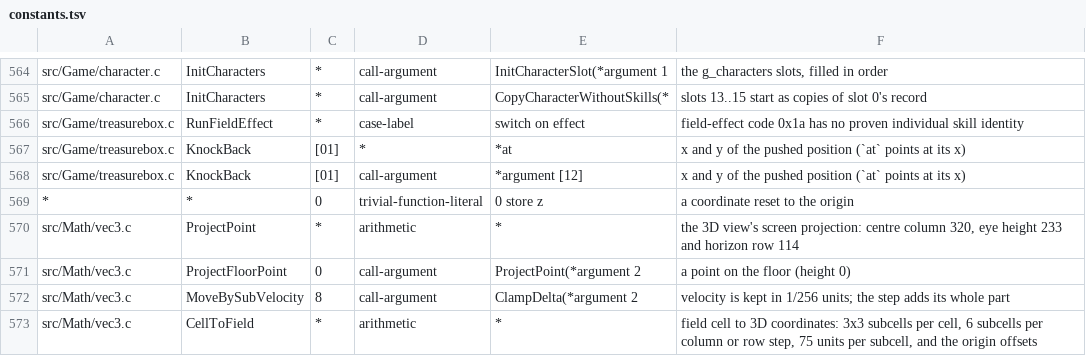
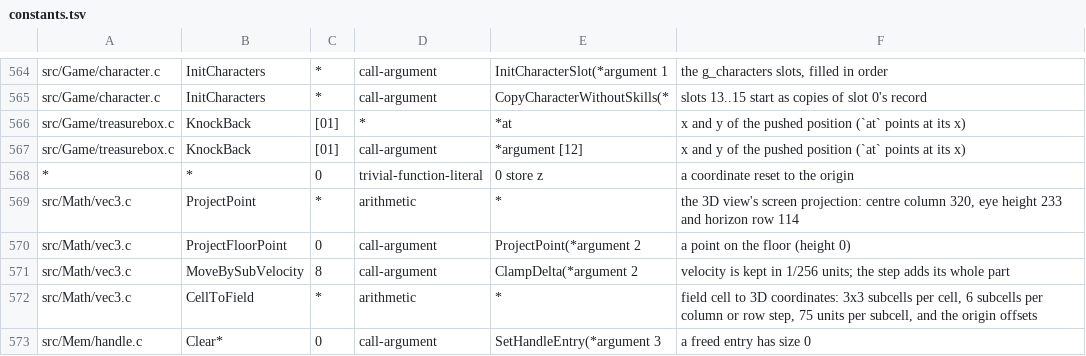
Before and after one commit to sushi-shi/giten-decomp, a TSV file: config/constants.tsv, drawn as a sheet; only a part is shown, gaps mark what is left out; the shorter side is filled out with more unchanged rows.

Commit message:
match: name second-group field effect

```diff
--- a/config/constants.tsv
+++ b/config/constants.tsv
@@ -565,3 +565,2 @@ src/Game/character.c	InitCharacters	*	call-argument	InitCharacterSlot(*argument
 src/Game/character.c	InitCharacters	*	call-argument	CopyCharacterWithoutSkills(*	slots 13..15 start as copies of slot 0's record
-src/Game/treasurebox.c	RunFieldEffect	*	case-label	switch on effect	field-effect code 0x1a has no proven individual skill identity
 src/Game/treasurebox.c	KnockBack	[01]	*	*at	x and y of the pushed position (`at` points at its x)
```
Also changed, not shown: 3 other files.
